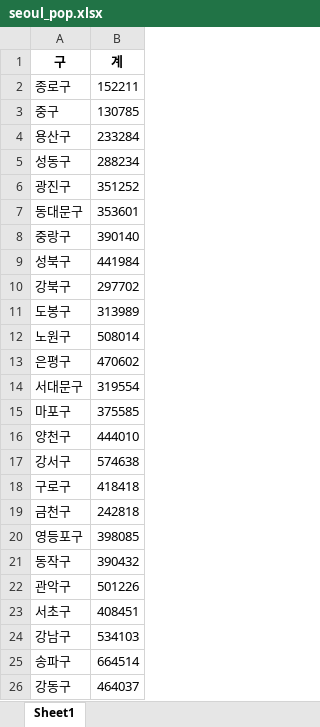
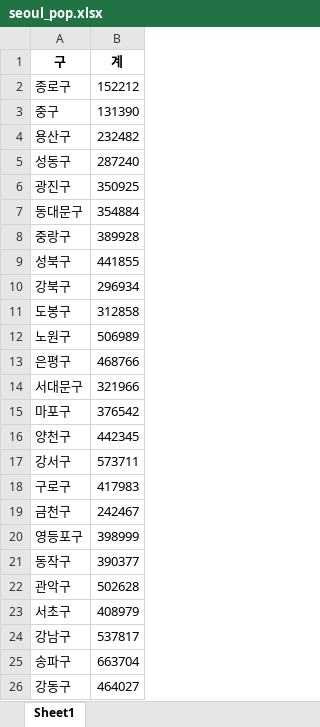
Before and after one commit to seungeunez/bigdata-python-2023, an Excel workbook: Day12/seoul_pop.xlsx, sheet Sheet1, drawn as a sheet; values as stored, in another font and other column widths than the file's, no borders; the diff names each change by its address in the sheet, - before the commit and + after, or states it on an @@ line.

```diff
--- a/Day12/seoul_pop.xlsx (sheet Sheet1)
+++ b/Day12/seoul_pop.xlsx (sheet Sheet1)
-B2 (계): 152211
+B2 (계): 152212
-B3 (계): 130785
+B3 (계): 131390
-B4 (계): 233284
+B4 (계): 232482
-B5 (계): 288234
+B5 (계): 287240
-B6 (계): 351252
+B6 (계): 350925
-B7 (계): 353601
+B7 (계): 354884
-B8 (계): 390140
+B8 (계): 389928
-B9 (계): 441984
+B9 (계): 441855
-B10 (계): 297702
+B10 (계): 296934
-B11 (계): 313989
+B11 (계): 312858
-B12 (계): 508014
+B12 (계): 506989
-B13 (계): 470602
+B13 (계): 468766
-B14 (계): 319554
+B14 (계): 321966
-B15 (계): 375585
+B15 (계): 376542
-B16 (계): 444010
+B16 (계): 442345
-B17 (계): 574638
+B17 (계): 573711
-B18 (계): 418418
+B18 (계): 417983
-B19 (계): 242818
+B19 (계): 242467
-B20 (계): 398085
+B20 (계): 398999
-B21 (계): 390432
+B21 (계): 390377
-B22 (계): 501226
+B22 (계): 502628
-B23 (계): 408451
+B23 (계): 408979
-B24 (계): 534103
+B24 (계): 537817
-B25 (계): 664514
+B25 (계): 663704
-B26 (계): 464037
+B26 (계): 464027
```
Also changed, not shown: Day12/seoul_biz.xlsx, Day12/seoul_gu_info.xlsx, 37 other files.
